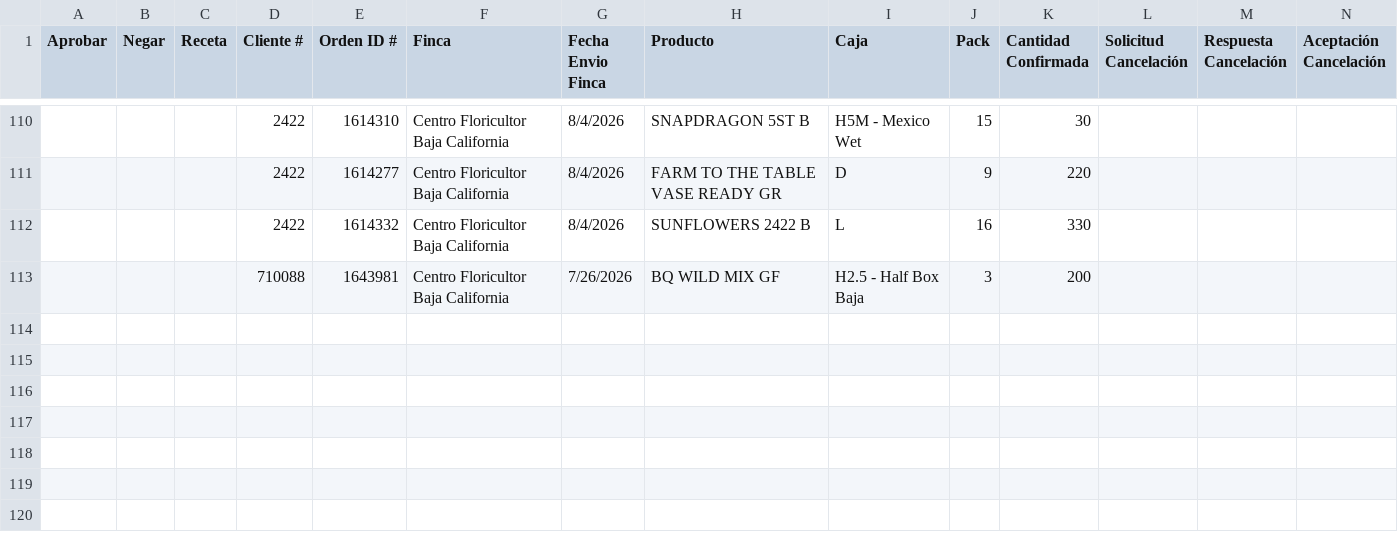
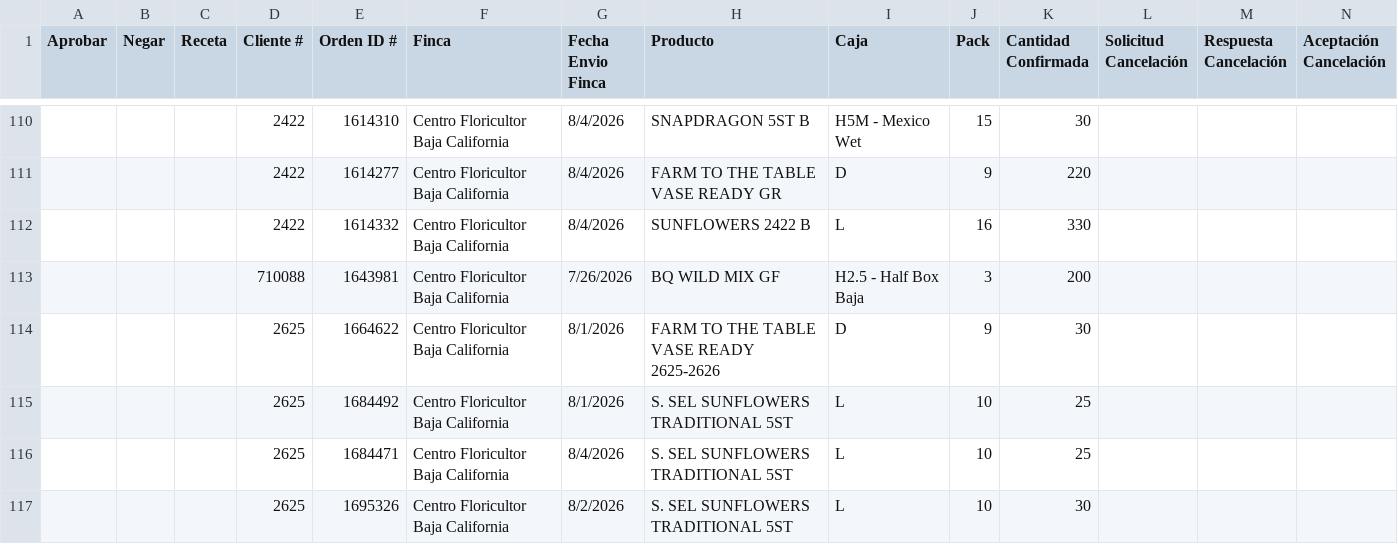
Before and after one commit to 0322203936-cmd/BOT-GALLERIA, a CSV file: reporte_cancelaciones_pendientes.csv, drawn as a sheet; only a part is shown, gaps mark what is left out; rows hold the shown columns only; the diff names each change by its address in the sheet, - before the commit and + after, or states it on an @@ line.

```diff
--- a/reporte_cancelaciones_pendientes.csv
+++ b/reporte_cancelaciones_pendientes.csv
+row 114:  |  |  | 2625 | 1664622 | Centro Floricultor Baja California | 8/1/2026 | FARM TO THE TABLE VASE READY 2625-2626 | D | 9 | 30
+row 115:  |  |  | 2625 | 1684492 | Centro Floricultor Baja California | 8/1/2026 | S. SEL SUNFLOWERS TRADITIONAL 5ST | L | 10 | 25
+row 116:  |  |  | 2625 | 1684471 | Centro Floricultor Baja California | 8/4/2026 | S. SEL SUNFLOWERS TRADITIONAL 5ST | L | 10 | 25
+row 117:  |  |  | 2625 | 1695326 | Centro Floricultor Baja California | 8/2/2026 | S. SEL SUNFLOWERS TRADITIONAL 5ST | L | 10 | 30
```
